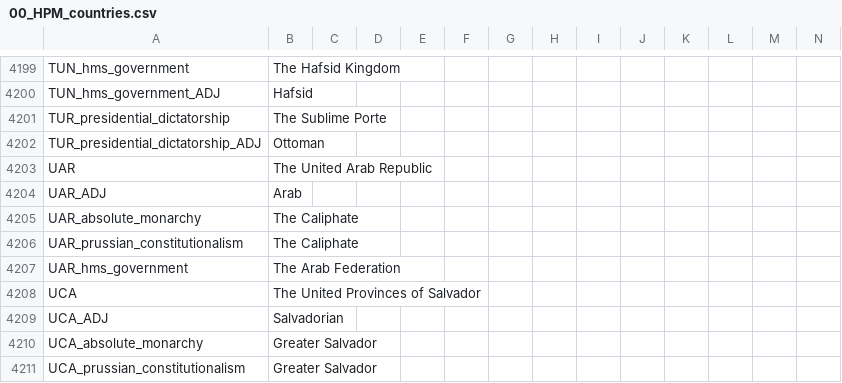
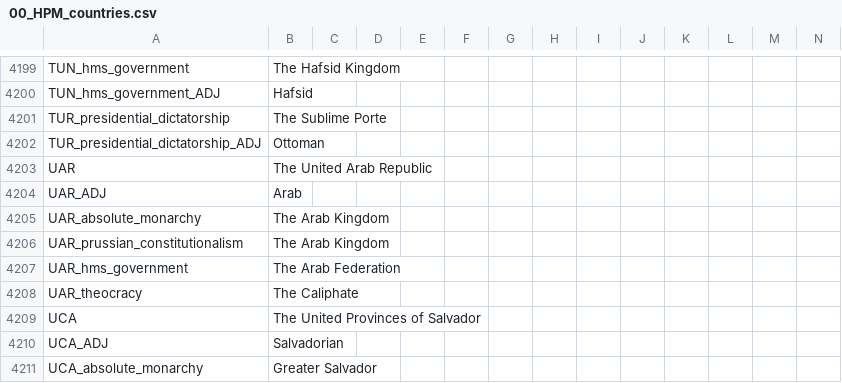
Before and after one commit to Pergame35/Divergences, a CSV file: Divergences of Darkness/Divergences of Darkness/localisation/00_HPM_countries.csv, drawn as a sheet; only a part is shown, gaps mark what is left out; the shorter side is filled out with more unchanged rows; rows hold the shown columns only; the diff names each change by its address in the sheet, - before the commit and + after, or states it on an @@ line.

```diff
--- a/Divergences of Darkness/Divergences of Darkness/localisation/00_HPM_countries.csv
+++ b/Divergences of Darkness/Divergences of Darkness/localisation/00_HPM_countries.csv
-B4205:B4206: The Caliphate
+B4205:B4206: The Arab Kingdom
+row 4208: UAR_theocracy | The Caliphate
```
Also changed, not shown: Divergences of Darkness/Divergences of Darkness/localisation/00_HPM_decisions.csv, Divergences of Darkness/Divergences of Darkness/localisation/00_HPM_modifiers.csv, 13 other files.
